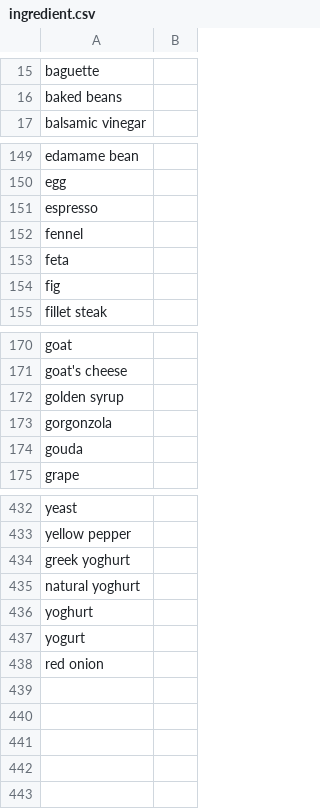
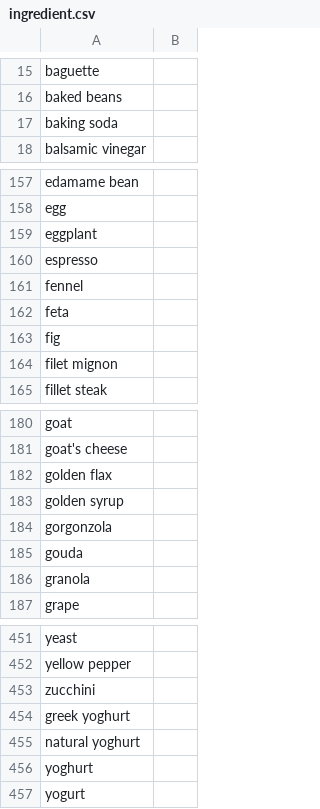
Before and after one commit to Nariana/DB-GUI-Fall2014, a CSV file: ingredient.csv, drawn as a sheet; only a part is shown, gaps mark what is left out; the diff covers the shown part only.

```diff
--- a/ingredient.csv
+++ b/ingredient.csv
@@ -16,0 +17 @@
+baking soda,
@@ -150,0 +159 @@
+eggplant,
@@ -154,0 +164 @@
+filet mignon,
@@ -171,0 +182 @@
+golden flax,
@@ -174,0 +186 @@
+granola,
@@ -433,0 +453 @@
+zucchini,
@@ -438 +457,0 @@
-"red onion",
```
Also changed, not shown: 15 added rows, 1 removed row and 2 edited cells elsewhere in this file, filter.csv, recipeConnection.csv, 2 other files.
